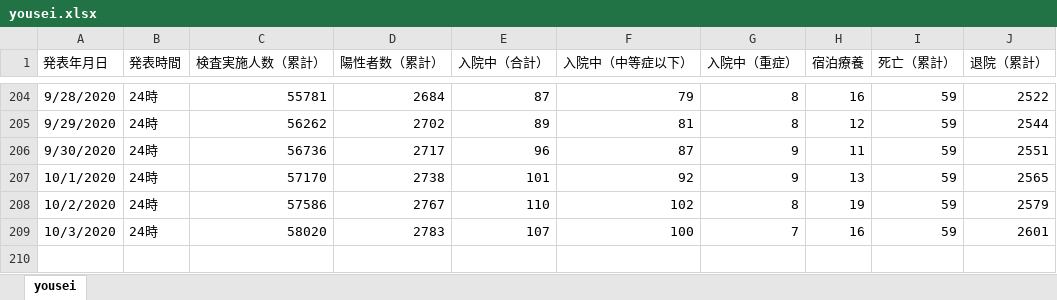
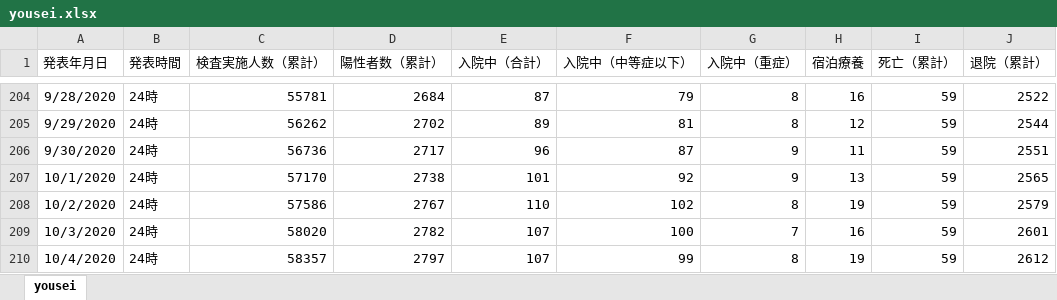
Before and after one commit to stop-covid19-hyogo/covid19-scraping, an Excel workbook: yousei.xlsx, sheet yousei, drawn as a sheet; only a part is shown, gaps mark what is left out; values as stored, in another font and other column widths than the file's, no borders; the diff names each change by its address in the sheet, - before the commit and + after, or states it on an @@ line.

```diff
--- a/yousei.xlsx (sheet yousei)
+++ b/yousei.xlsx (sheet yousei)
-D209 (陽性者数（累計）): 2783
+D209 (陽性者数（累計）): 2782
+row 210: 10/4/2020 | 24時 | 58357 | 2797 | 107 | 99 | 8 | 19 | 59 | 2612
```
Also changed, not shown: pcr.xlsx, 9 other files.
